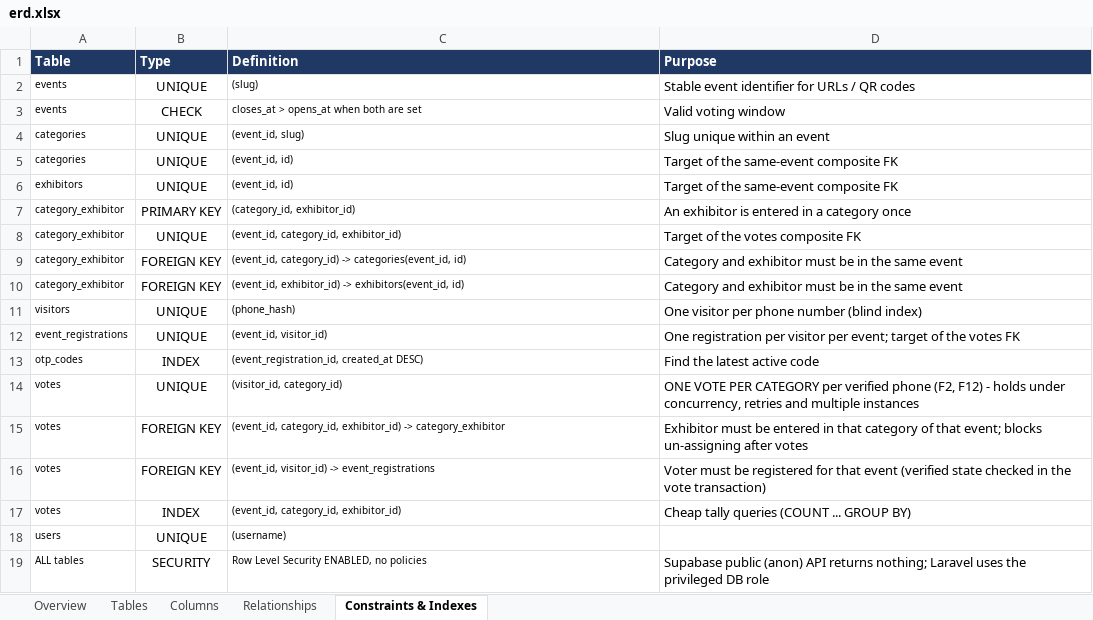
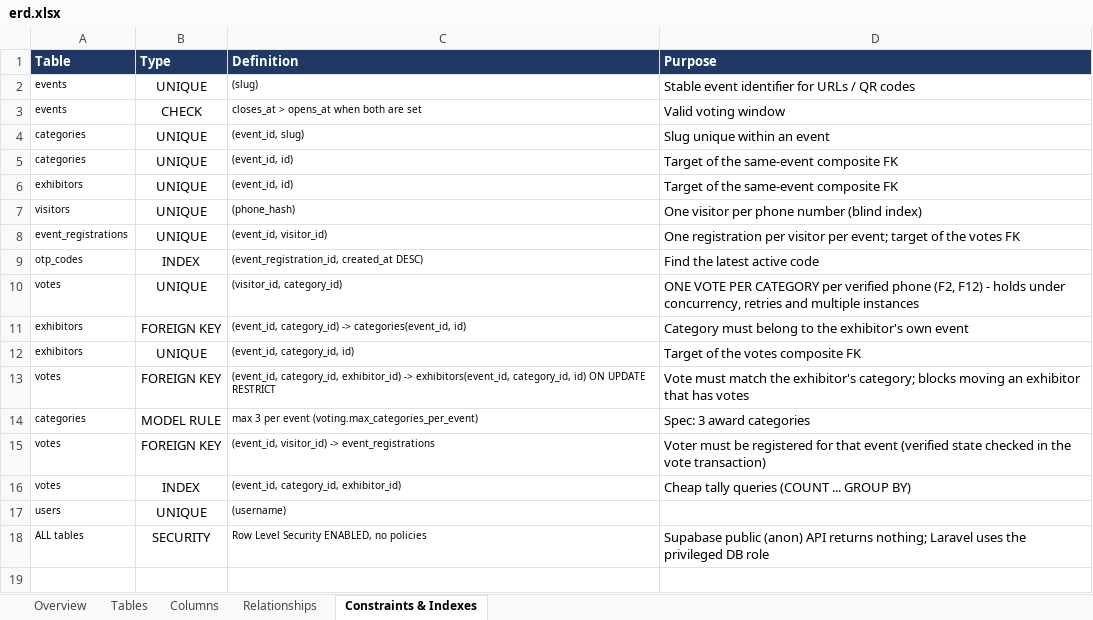
Before and after one commit to opadasaleh/mc2026-voting, an Excel workbook: docs/export/erd.xlsx, sheet Constraints & Indexes, drawn as a sheet; values as stored, in another font and other column widths than the file's, no borders; removed rows and columns are numbered as before the commit, all else as after; the diff names each change by its address in the sheet, - before the commit and + after, or states it on an @@ line.

```diff
--- a/docs/export/erd.xlsx (sheet Constraints & Indexes)
+++ b/docs/export/erd.xlsx (sheet Constraints & Indexes)
-row 7: category_exhibitor | PRIMARY KEY | (category_id, exhibitor_id) | An exhibitor is entered in a category once
-row 8: category_exhibitor | UNIQUE | (event_id, category_id, exhibitor_id) | Target of the votes composite FK
-row 9: category_exhibitor | FOREIGN KEY | (event_id, category_id) -> categories(event_id, id) | Category and exhibitor must be in the same event
-row 10: category_exhibitor | FOREIGN KEY | (event_id, exhibitor_id) -> exhibitors(event_id, id) | Category and exhibitor must be in the same event
+row 11: exhibitors | FOREIGN KEY | (event_id, category_id) -> categories(event_id, id) | Category must belong to the exhibitor's own event
+row 12: exhibitors | UNIQUE | (event_id, category_id, id) | Target of the votes composite FK
-C13 (Definition): …exhibitor_id) -> category_exhibitor
+C13 (Definition): …exhibitor_id) -> exhibitors(event_id, category_id, id) ON UPDATE RESTRICT
-D13 (Purpose): Exhibitor must be entered in that category of that event; blocks un-assigning after votes
+D13 (Purpose): Vote must match the exhibitor's category; blocks moving an exhibitor that has votes
+row 14: categories | MODEL RULE | max 3 per event (voting.max_categories_per_event) | Spec: 3 award categories
```
Also changed, not shown: sheet Columns, sheet Relationships, sheet Tables, sheet Overview, docs/export/api-contract.xlsx, 19 other files.
